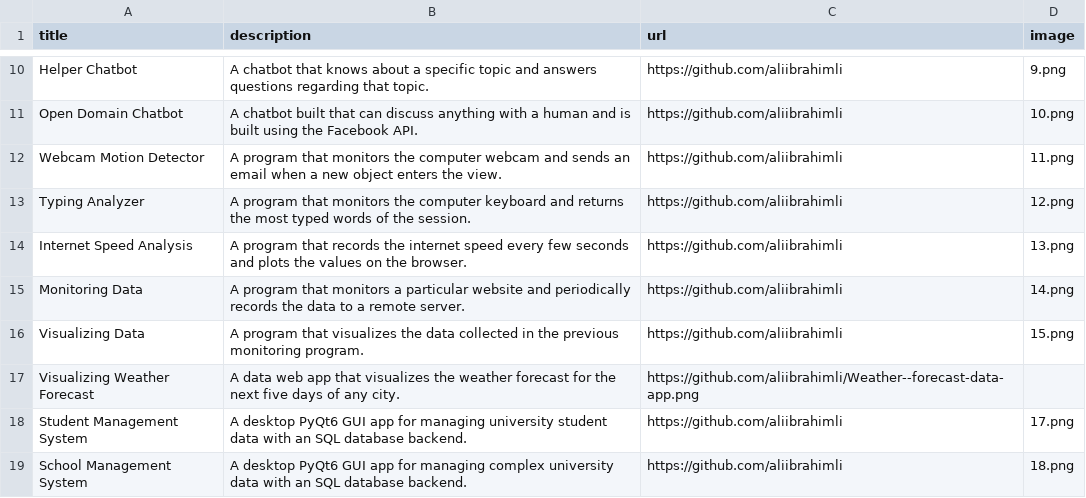
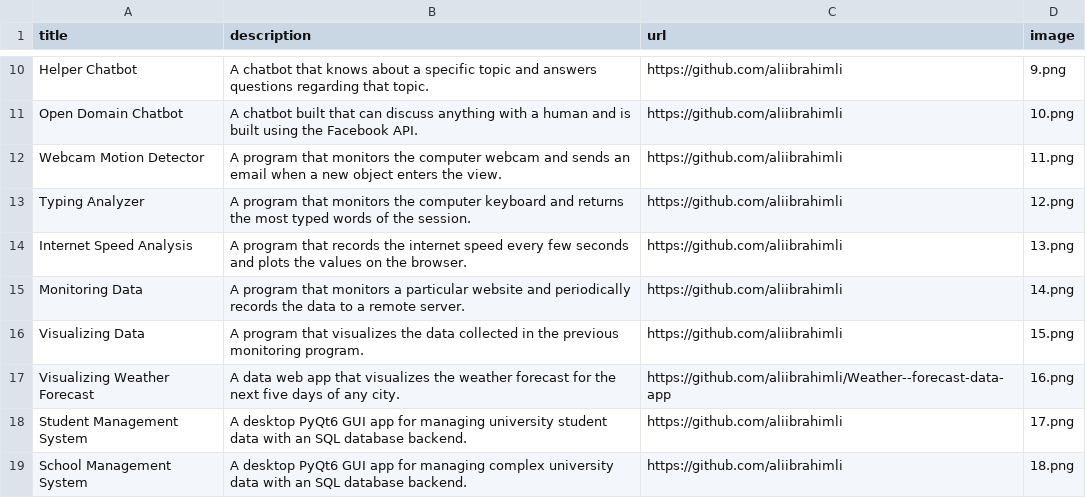
Before and after one commit to aliibrahimli/my-portfolio, a CSV file: data.csv, drawn as a sheet; only a part is shown, gaps mark what is left out.

Commit message:
the links will update

```diff
--- a/data.csv
+++ b/data.csv
@@ -16,3 +16,3 @@ Monitoring Data;A program that monitors a particular website and periodically re
 Visualizing Data;A program that visualizes the data collected in the previous monitoring program. ;https://github.com/aliibrahimli;15.png
-Visualizing Weather Forecast;A data web app that visualizes the weather forecast for the next five days of any city.;https://github.com/aliibrahimli/Weather--forecast-data-app.png
+Visualizing Weather Forecast;A data web app that visualizes the weather forecast for the next five days of any city.;https://github.com/aliibrahimli/Weather--forecast-data-app;16.png
 Student Management System;A desktop PyQt6 GUI app for managing university student data with an SQL database backend.;https://github.com/aliibrahimli;17.png
```
